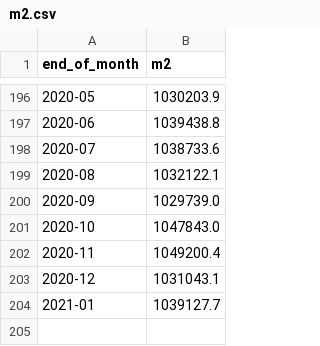
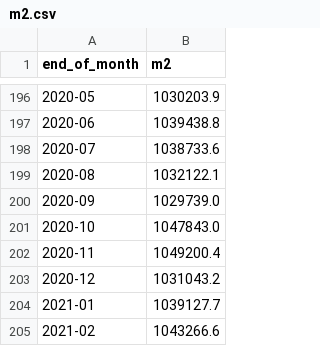
Before and after one commit to danielkhoo/cron-to-csv, a CSV file: data/m2.csv, drawn as a sheet; only a part is shown, gaps mark what is left out.

```diff
--- a/data/m2.csv
+++ b/data/m2.csv
@@ -202,3 +202,4 @@ end_of_month,m2
 2020-11,1049200.4
-2020-12,1031043.1
+2020-12,1031043.2
 2021-01,1039127.7
+2021-02,1043266.6
```
